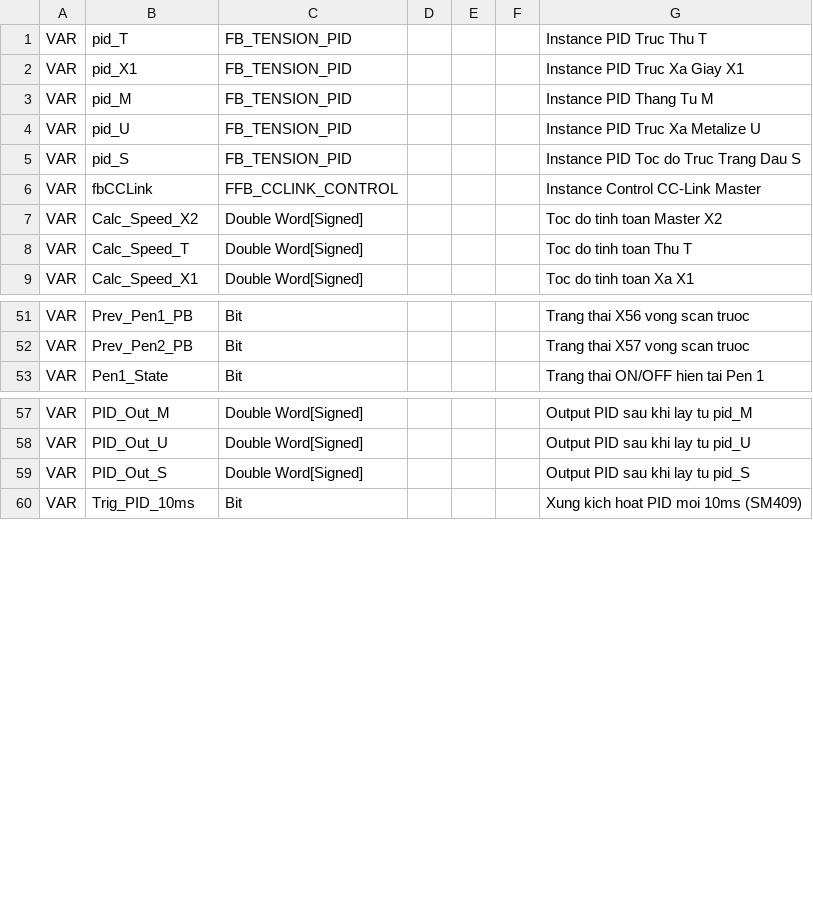
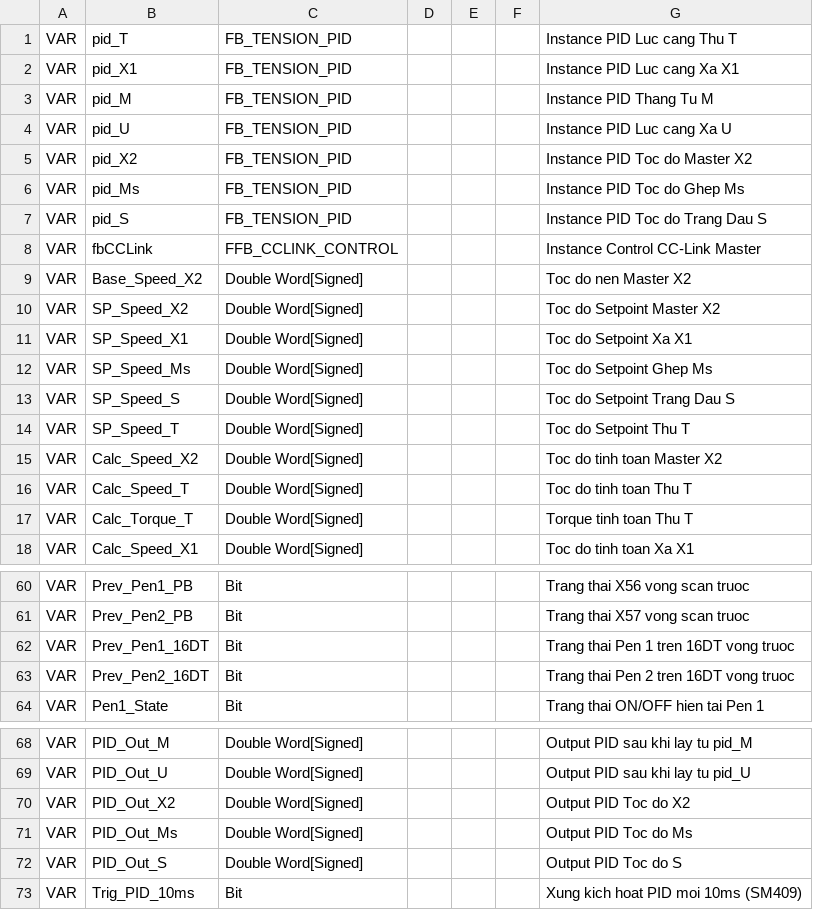
Before and after one commit to Khoavo261/GHEP-MITSU_BACKUP, a TSV file: pou01_local_labels_paste.tsv, drawn as a sheet; only a part is shown, gaps mark what is left out.

```diff
--- a/pou01_local_labels_paste.tsv
+++ b/pou01_local_labels_paste.tsv
@@ -1,9 +1,18 @@
-VAR	pid_T	FB_TENSION_PID				Instance PID Truc Thu T
-VAR	pid_X1	FB_TENSION_PID				Instance PID Truc Xa Giay X1
+VAR	pid_T	FB_TENSION_PID				Instance PID Luc cang Thu T
+VAR	pid_X1	FB_TENSION_PID				Instance PID Luc cang Xa X1
 VAR	pid_M	FB_TENSION_PID				Instance PID Thang Tu M
-VAR	pid_U	FB_TENSION_PID				Instance PID Truc Xa Metalize U
-VAR	pid_S	FB_TENSION_PID				Instance PID Toc do Truc Trang Dau S
+VAR	pid_U	FB_TENSION_PID				Instance PID Luc cang Xa U
+VAR	pid_X2	FB_TENSION_PID				Instance PID Toc do Master X2
+VAR	pid_Ms	FB_TENSION_PID				Instance PID Toc do Ghep Ms
+VAR	pid_S	FB_TENSION_PID				Instance PID Toc do Trang Dau S
 VAR	fbCCLink	FFB_CCLINK_CONTROL				Instance Control CC-Link Master
+VAR	Base_Speed_X2	Double Word[Signed]				Toc do nen Master X2
+VAR	SP_Speed_X2	Double Word[Signed]				Toc do Setpoint Master X2
+VAR	SP_Speed_X1	Double Word[Signed]				Toc do Setpoint Xa X1
+VAR	SP_Speed_Ms	Double Word[Signed]				Toc do Setpoint Ghep Ms
+VAR	SP_Speed_S	Double Word[Signed]				Toc do Setpoint Trang Dau S
+VAR	SP_Speed_T	Double Word[Signed]				Toc do Setpoint Thu T
 VAR	Calc_Speed_X2	Double Word[Signed]				Toc do tinh toan Master X2
 VAR	Calc_Speed_T	Double Word[Signed]				Toc do tinh toan Thu T
+VAR	Calc_Torque_T	Double Word[Signed]				Torque tinh toan Thu T
 VAR	Calc_Speed_X1	Double Word[Signed]				Toc do tinh toan Xa X1
@@ -52,2 +61,4 @@ VAR	Prev_Pen1_PB	Bit				Trang thai X56 vong scan truoc
 VAR	Prev_Pen2_PB	Bit				Trang thai X57 vong scan truoc
+VAR	Prev_Pen1_16DT	Bit				Trang thai Pen 1 tren 16DT vong truoc
+VAR	Prev_Pen2_16DT	Bit				Trang thai Pen 2 tren 16DT vong truoc
 VAR	Pen1_State	Bit				Trang thai ON/OFF hien tai Pen 1
@@ -58,3 +69,5 @@ VAR	PID_Out_M	Double Word[Signed]				Output PID sau khi lay tu pid_M
 VAR	PID_Out_U	Double Word[Signed]				Output PID sau khi lay tu pid_U
-VAR	PID_Out_S	Double Word[Signed]				Output PID sau khi lay tu pid_S
+VAR	PID_Out_X2	Double Word[Signed]				Output PID Toc do X2
+VAR	PID_Out_Ms	Double Word[Signed]				Output PID Toc do Ms
+VAR	PID_Out_S	Double Word[Signed]				Output PID Toc do S
 VAR	Trig_PID_10ms	Bit				Xung kich hoat PID moi 10ms (SM409)
```
Also changed, not shown: global_labels_paste.tsv, weintek_easybuilder_tags_import.csv, 3 other files.
